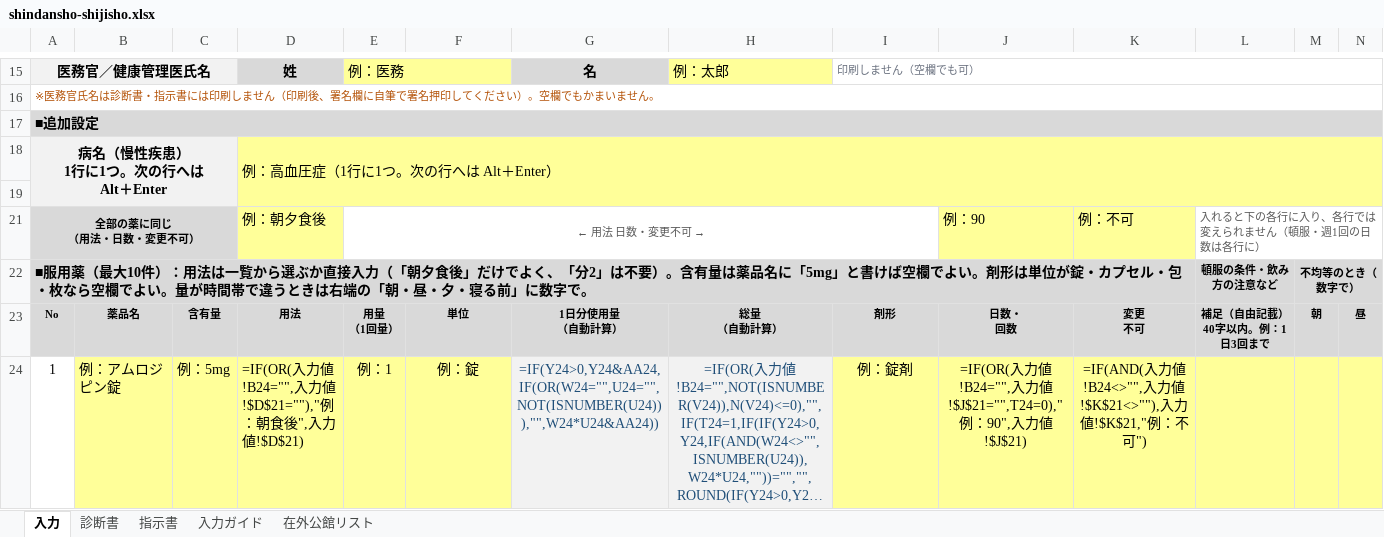
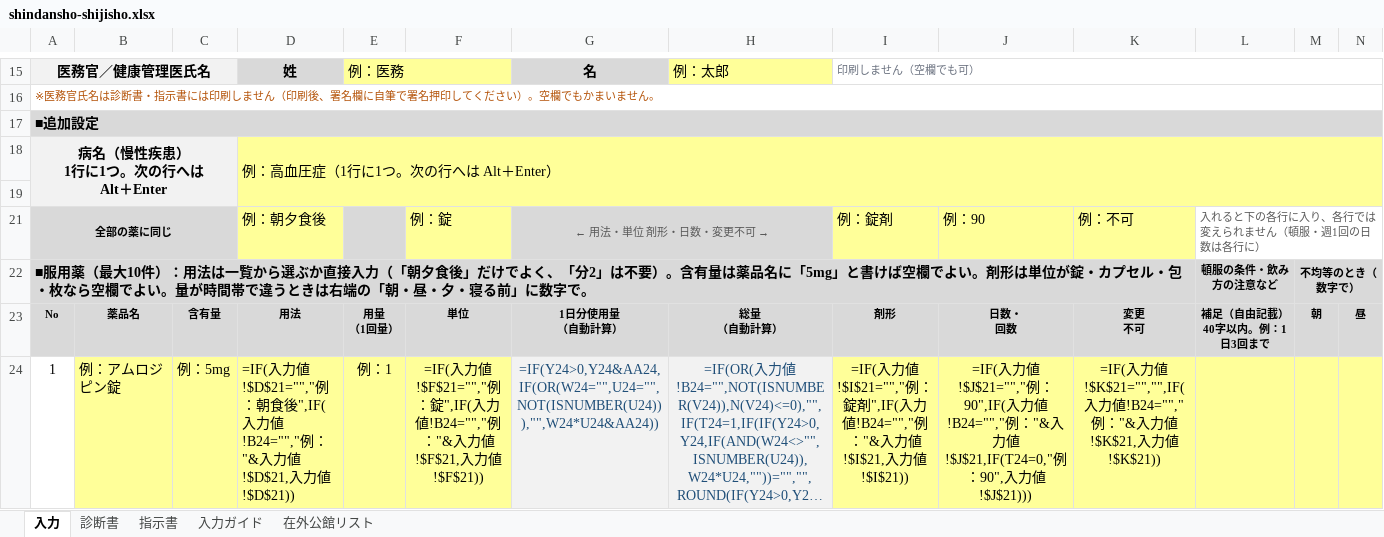
Before and after one commit to ysk713/-, an Excel workbook: shindansho-excel/shindansho-shijisho.xlsx, sheet 入力, drawn as a sheet; only a part is shown, gaps mark what is left out; long unchanged cells end in …; values as stored, in another font and other column widths than the file's, no borders; formulas without a stored value are shown as written; conditional formats not drawn; removed rows and columns are numbered as before the commit, all else as after; rows hold the shown columns only; ↵ is a line break in a cell; the diff covers the shown part only; the diff names each change by its address in the sheet, - before the commit and + after, or states it on an @@ line.

```diff
--- a/shindansho-excel/shindansho-shijisho.xlsx (sheet 入力)
+++ b/shindansho-excel/shindansho-shijisho.xlsx (sheet 入力)
-row 21: 全部の薬に同じ ↵ （用法・日数・変更不可） |  |  | 例：朝夕食後 | ← 用法 日数・変更不可 → |  |  |  |  | 例：90 | 例：不可 | 入れると下の各行に入り、各行では変えられません（頓服・週1回の日数は各行に）
+row 21: 全部の薬に同じ |  |  | 例：朝夕食後 |  | 例：錠 | ← 用法・単位 剤形・日数・変更不可 → |  | 例：錠剤 | 例：90 | 例：不可 | 入れると下の各行に入り、各行では変えられません（頓服・週1回の日数は各行に）
-D24: =IF(OR(入力値!B24="",入力値!$D$21=""),"例：朝食後",入力値!$D$21)
+D24: =IF(入力値!$D$21="","例：朝食後",IF(入力値!B24="","例："&入力値!$D$21,入力値!$D$21))
-F24: 例：錠
+F24: =IF(入力値!$F$21="","例：錠",IF(入力値!B24="","例："&入力値!$F$21,入力値!$F$21))
-I24: 例：錠剤
+I24: =IF(入力値!$I$21="","例：錠剤",IF(入力値!B24="","例："&入力値!$I$21,入力値!$I$21))
-J24: =IF(OR(入力値!B24="",入力値!$J$21="",T24=0),"例：90",入力値!$J$21)
+J24: =IF(入力値!$J$21="","例：90",IF(入力値!B24="","例："&入力値!$J$21,IF(T24=0,"例：90",入力値!$J$21)))
-K24: =IF(AND(入力値!B24<>"",入力値!$K$21<>""),入力値!$K$21,"例：不可")
+K24: =IF(入力値!$K$21="","",IF(入力値!B24="","例："&入力値!$K$21,入力値!$K$21))
```
Also changed, not shown: 45 edited cells elsewhere in this sheet, hidden cells, 2 other files.
